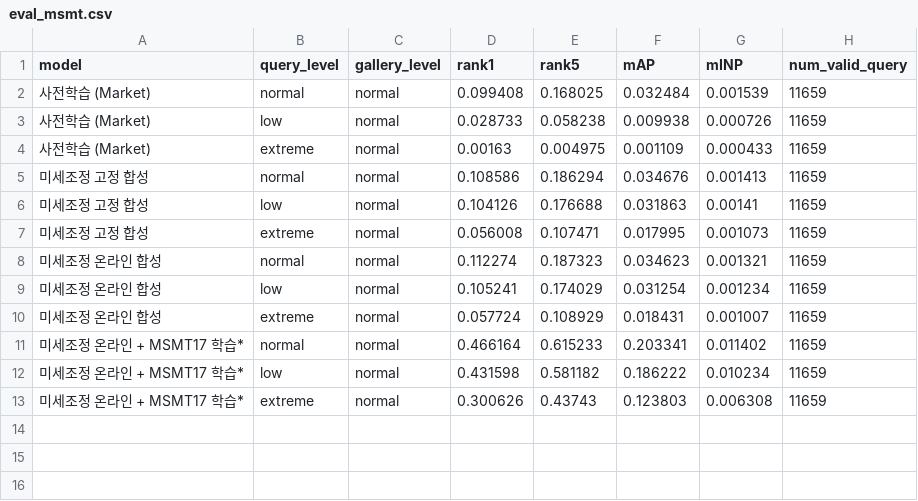
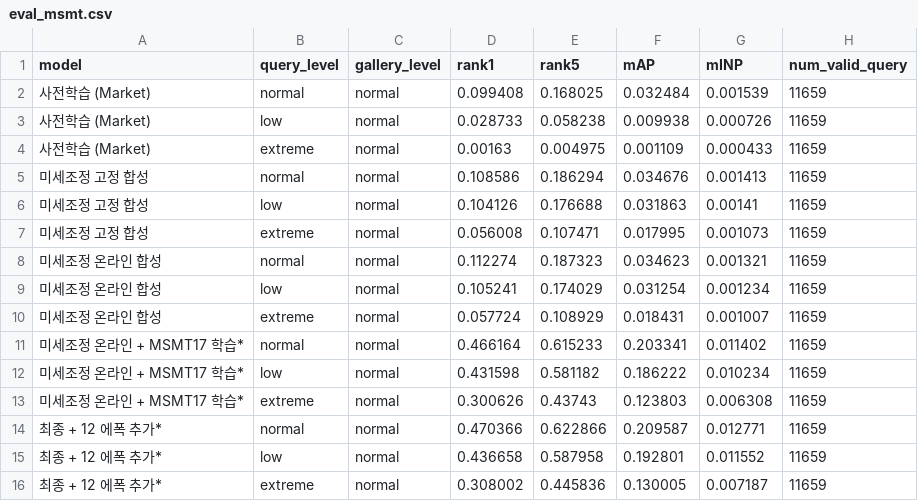
Before and after one commit to 20221000/VAST-ReID-, a CSV file: results/eval_msmt.csv, drawn as a sheet.

```diff
--- a/results/eval_msmt.csv
+++ b/results/eval_msmt.csv
@@ -13 +13,4 @@ model,query_level,gallery_level,rank1,rank5,mAP,mINP,num_valid_query
 미세조정 온라인 + MSMT17 학습*,extreme,normal,0.300626,0.43743,0.123803,0.006308,11659
+최종 + 12 에폭 추가*,normal,normal,0.470366,0.622866,0.209587,0.012771,11659
+최종 + 12 에폭 추가*,low,normal,0.436658,0.587958,0.192801,0.011552,11659
+최종 + 12 에폭 추가*,extreme,normal,0.308002,0.445836,0.130005,0.007187,11659
```
Also changed, not shown: results/eval_shift.csv, results/failure_causes.csv, 12 other files.
